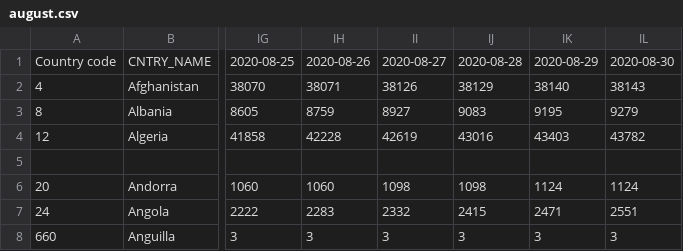
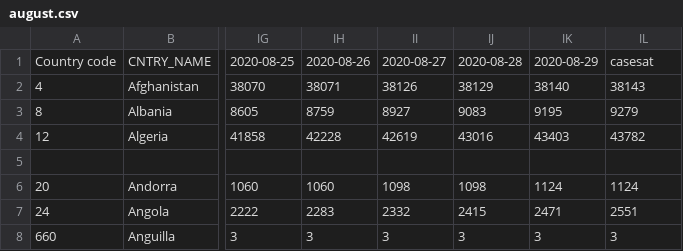
Before and after one commit to vaggK/COVID-19, a CSV file: csse_covid_19_data/csse_covid_19_time_series/august.csv, drawn as a sheet; only a part is shown, gaps mark what is left out; the diff names each change by its address in the sheet, - before the commit and + after, or states it on an @@ line.

Commit message:
Update august.csv

```diff
--- a/csse_covid_19_data/csse_covid_19_time_series/august.csv
+++ b/csse_covid_19_data/csse_covid_19_time_series/august.csv
-IL1: 2020-08-30
+IL1: casesat
```
